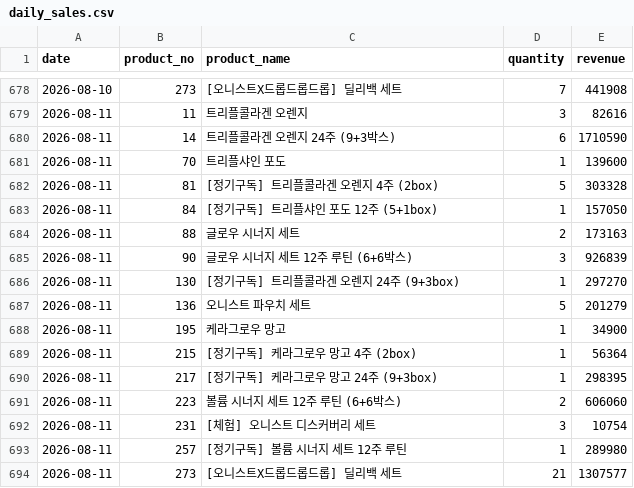
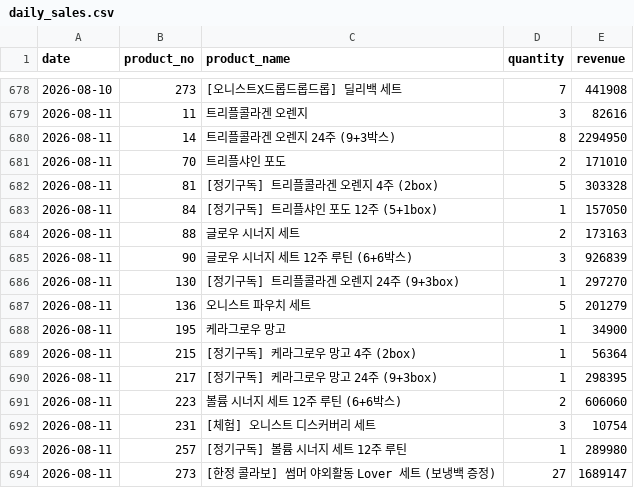
Before and after one commit to kaioh1010/cafe24-tracker, a CSV file: data/daily_sales.csv, drawn as a sheet; only a part is shown, gaps mark what is left out.

```diff
--- a/data/daily_sales.csv
+++ b/data/daily_sales.csv
@@ -679,4 +679,4 @@ date,product_no,product_name,quantity,revenue
 2026-08-11,11,트리플콜라겐 오렌지,3,82616
-2026-08-11,14,트리플콜라겐 오렌지 24주 (9+3박스),6,1710590
-2026-08-11,70,트리플샤인 포도,1,139600
+2026-08-11,14,트리플콜라겐 오렌지 24주 (9+3박스),8,2294950
+2026-08-11,70,트리플샤인 포도,2,171010
 2026-08-11,81,[정기구독] 트리플콜라겐 오렌지 4주 (2box),5,303328
@@ -693,2 +693,2 @@ date,product_no,product_name,quantity,revenue
 2026-08-11,257,[정기구독] 볼륨 시너지 세트 12주 루틴,1,289980
-2026-08-11,273,[오니스트X드롭드롭드롭] 딜리백 세트,21,1307577
+2026-08-11,273,[한정 콜라보] 썸머 야외활동 Lover 세트 (보냉백 증정),27,1689147
```
Also changed, not shown: data/daily_first_products.csv, data/daily_summary.csv.
